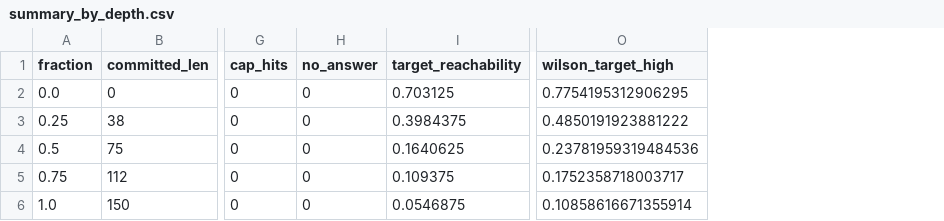
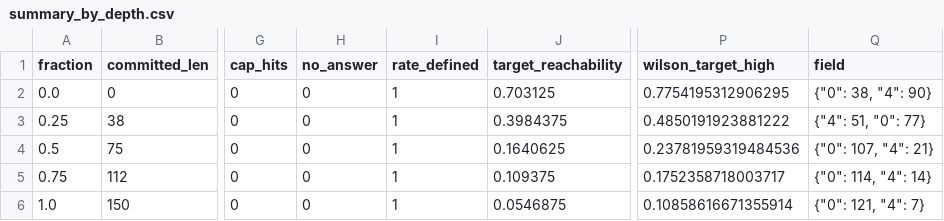
Before and after one commit to ReachabilityLabs/ReachScan, a CSV file: examples/demo_run/summary_by_depth.csv, drawn as a sheet; only a part is shown, gaps mark what is left out; the diff names each change by its address in the sheet, - before the commit and + after, or states it on an @@ line.

Commit message:
v0.2.4 — hardening release (addresses an independent code review)
Code / measurement integrity:
- Undefined reachability no longer reported as zero: when ok_answers == 0,
  target_reachability and its Wilson interval are NaN and a new rate_defined=False
  flag is set (was 0.0 / [0,0] — failed extraction looked like certain zero
  reachability). source_separation raises on undefined rows.
- [hf] extra now includes accelerate (required by device_map="auto").
- ModuloProjection / TargetFiber validate modulus > 0 and normalize target_residue
  (no divide-by-zero or silently-unreachable targets).
- Summary CSV gains rate_defined and a JSON-serialized field column; engine_schema
  -> 0.2.4. Mocked-transformers test exercises the HF generation-config build with
  no weights/heavy deps.
- README formal object conditions R_T on a valid extraction; defines answer yield.

Version bumped to 0.2.4 across package/docs/citation; CHANGELOG entry (folds the
prior unreleased docs/agent-infra/honesty-rule work into this release). Shipped
examples/demo_run regenerated (new columns; R_T unchanged). Tests 26 -> 30; ruff
clean; MANIFEST.sha256 regenerated.

```diff
--- a/examples/demo_run/summary_by_depth.csv
+++ b/examples/demo_run/summary_by_depth.csv
+column I (rate_defined), rows 2-6: all 1
+column Q (field), rows 2-6: {"0": 38, "4": 90} | {"4": 51, "0": 77} | {"0": 107, "4": 21} | {"0": 114, "4": 14} | {"0": 121, "4": 7}
```
Also changed, not shown: 17 other files.
